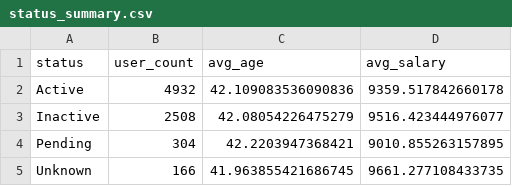
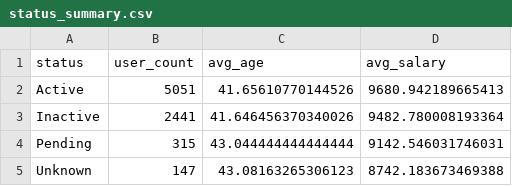
Before and after one commit to sch-paulo/s3-medallion, a CSV file: data/gold/status_summary.csv, drawn as a sheet.

```diff
--- a/data/gold/status_summary.csv
+++ b/data/gold/status_summary.csv
@@ -1,5 +1,5 @@
 status,user_count,avg_age,avg_salary
-Active,4932,42.109083536090836,9359.517842660178
-Inactive,2508,42.08054226475279,9516.423444976077
-Pending,304,42.2203947368421,9010.855263157895
-Unknown,166,41.963855421686745,9661.277108433735
+Active,5051,41.65610770144526,9680.942189665413
+Inactive,2441,41.646456370340026,9482.780008193364
+Pending,315,43.044444444444444,9142.546031746031
+Unknown,147,43.08163265306123,8742.183673469388
```
Also changed, not shown: data/gold/demographic_analytics.csv, data/gold/exec_dashboard.csv, 9 other files.
